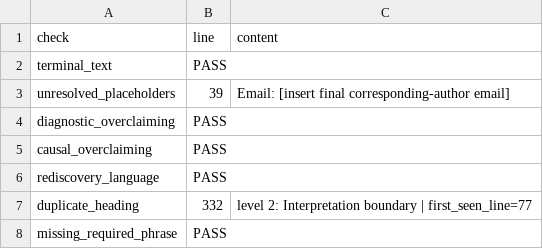
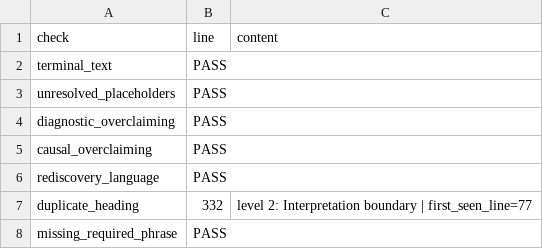
Before and after one commit to rmaghembe1/host-response-module-transportability, a TSV file: results/audits/complete_manuscript_v0.6_cmi_qc_details.tsv, drawn as a sheet.

Commit message:
Patch and audit CMI front matter finalized draft v0.6

```diff
--- a/results/audits/complete_manuscript_v0.6_cmi_qc_details.tsv
+++ b/results/audits/complete_manuscript_v0.6_cmi_qc_details.tsv
@@ -2,3 +2,3 @@ check	line	content
 terminal_text	PASS	
-unresolved_placeholders	39	Email: [insert final corresponding-author email]
+unresolved_placeholders	PASS	
 diagnostic_overclaiming	PASS	
```
Also changed, not shown: 3 other files.
